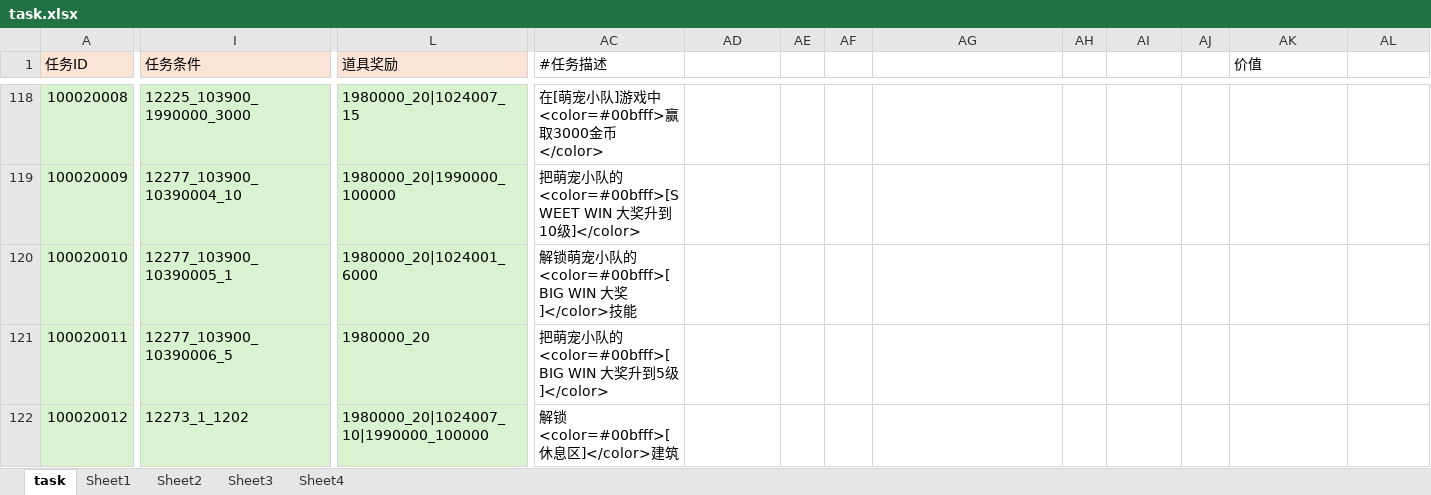
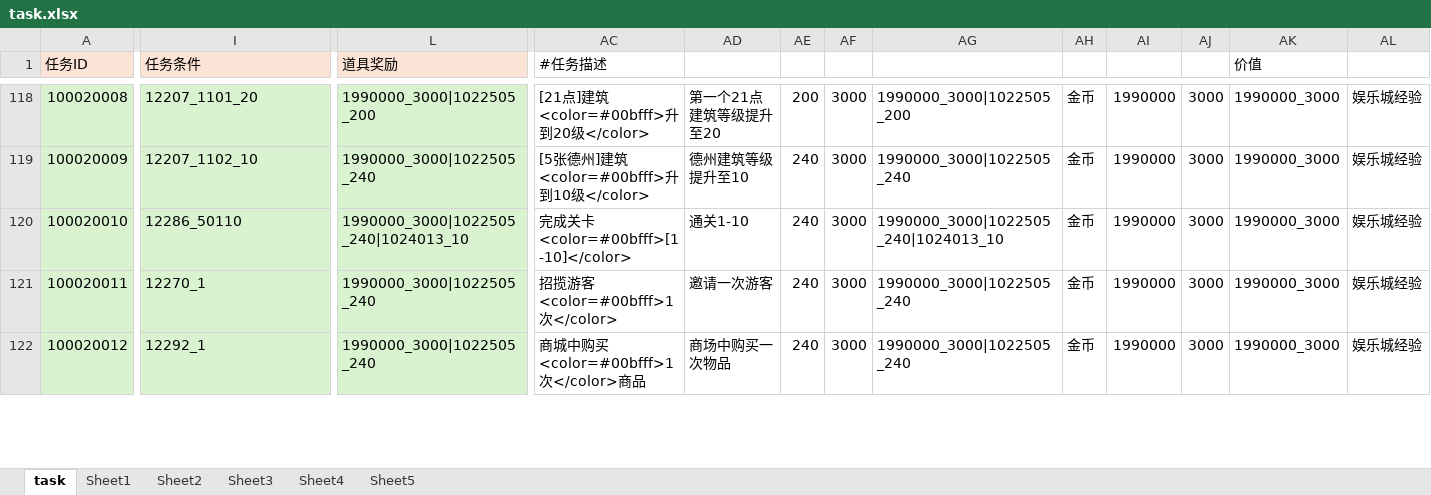
Before and after one commit to yanhailong/jjg2026, an Excel workbook: hall/resources/sample/task.xlsx, sheet task, drawn as a sheet; only a part is shown, gaps mark what is left out; values as stored, in another font and other column widths than the file's, no borders; conditional formats not drawn; the diff covers the shown part only; the diff names each change by its address in the sheet, - before the commit and + after, or states it on an @@ line.

```diff
--- a/hall/resources/sample/task.xlsx (sheet task)
+++ b/hall/resources/sample/task.xlsx (sheet task)
+sheet tab: Sheet5
-I118 (任务条件): 12225_103900_1990000_3000
+I118 (任务条件): 12207_1101_20
-L118 (道具奖励): 1980000_20|1024007_15
+L118 (道具奖励): 1990000_3000|1022505_200
-AC118 (#任务描述): 在[萌宠小队]游戏中<color=#00bfff>赢取3000金币</color>
+AC118 (#任务描述): [21点]建筑<color=#00bfff>升到20级</color>
-AD118: (empty)
+AD118: 第一个21点建筑等级提升至20
-AE118: (empty)
+AE118: 200
-AF118:AF122: (empty)
+AF118:AF122: 3000
-AG118: (empty)
+AG118: 1990000_3000|1022505_200
-AH118:AH122: (empty)
+AH118:AH122: 金币
-AI118:AI122: (empty)
+AI118:AI122: 1990000
-AJ118:AJ122: (empty)
+AJ118:AJ122: 3000
-AK118:AK122 (价值): (empty)
+AK118:AK122 (价值): 1990000_3000
-AL118:AL122: (empty)
+AL118:AL122: 娱乐城经验
-I119 (任务条件): 12277_103900_10390004_10
+I119 (任务条件): 12207_1102_10
-L119 (道具奖励): 1980000_20|1990000_100000
+L119 (道具奖励): 1990000_3000|1022505_240
-AC119 (#任务描述): 把萌宠小队的<color=#00bfff>[SWEET WIN 大奖升到10级]</color>
+AC119 (#任务描述): [5张德州]建筑<color=#00bfff>升到10级</color>
-AD119: (empty)
+AD119: 德州建筑等级提升至10
-AE119:AE122: (empty)
+AE119:AE122: 240
-AG119: (empty)
+AG119: 1990000_3000|1022505_240
-I120 (任务条件): 12277_103900_10390005_1
+I120 (任务条件): 12286_50110
-L120 (道具奖励): 1980000_20|1024001_6000
+L120 (道具奖励): 1990000_3000|1022505_240|1024013_10
-AC120 (#任务描述): 解锁萌宠小队的<color=#00bfff>[BIG WIN 大奖]</color>技能
+AC120 (#任务描述): 完成关卡<color=#00bfff>[1-10]</color>
-AD120: (empty)
+AD120: 通关1-10
-AG120: (empty)
+AG120: 1990000_3000|1022505_240|1024013_10
-I121 (任务条件): 12277_103900_10390006_5
+I121 (任务条件): 12270_1
-L121 (道具奖励): 1980000_20
+L121 (道具奖励): 1990000_3000|1022505_240
-AC121 (#任务描述): 把萌宠小队的<color=#00bfff>[BIG WIN 大奖升到5级]</color>
+AC121 (#任务描述): 招揽游客<color=#00bfff>1次</color>
-AD121: (empty)
+AD121: 邀请一次游客
-AG121:AG122: (empty)
+AG121:AG122: 1990000_3000|1022505_240
-I122 (任务条件): 12273_1_1202
+I122 (任务条件): 12292_1
-L122 (道具奖励): 1980000_20|1024007_10|1990000_100000
+L122 (道具奖励): 1990000_3000|1022505_240
-AC122 (#任务描述): 解锁<color=#00bfff>[休息区]</color>建筑
+AC122 (#任务描述): 商城中购买<color=#00bfff>1次</color>商品
-AD122: (empty)
+AD122: 商场中购买一次物品
```
Also changed, not shown: 515 edited cells and cell formats elsewhere in this sheet, hall/resources/sample/BuildingUpgradeTable.xlsx, ploy/resources/sample/task.xlsx, 27 other files.
